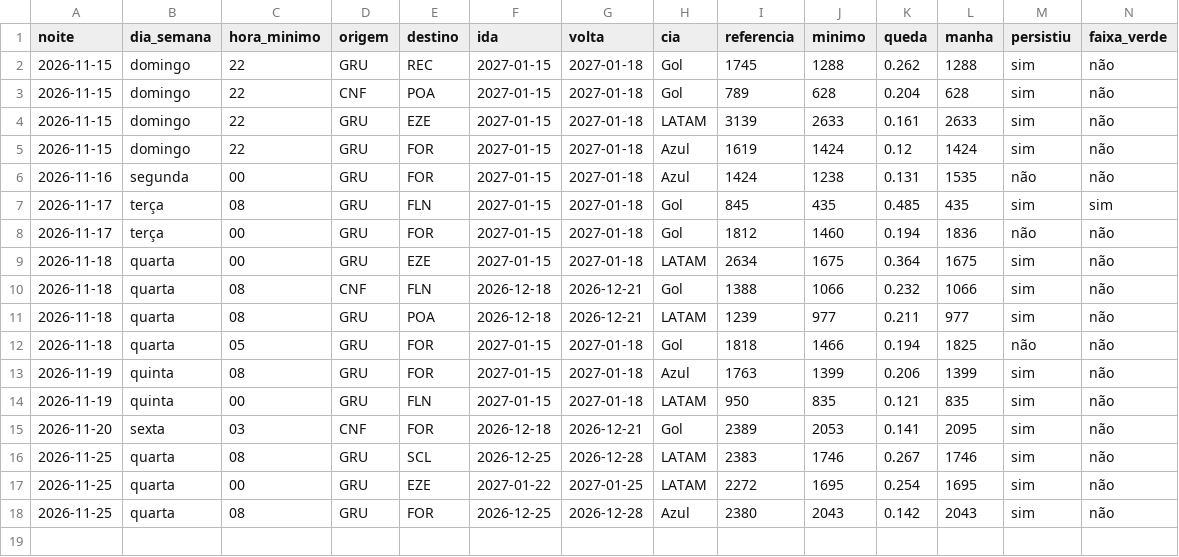
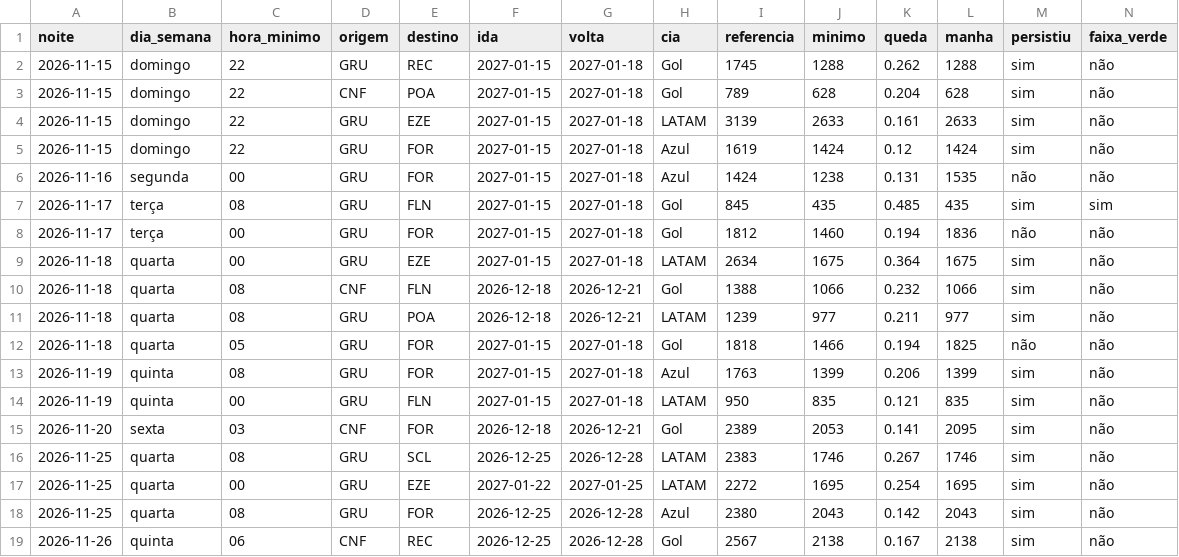
Before and after one commit to fernandogxdesouza-collab/radar-passagens, a CSV file: dados/quedas.csv, drawn as a sheet.

```diff
--- a/dados/quedas.csv
+++ b/dados/quedas.csv
@@ -18 +18,2 @@ noite,dia_semana,hora_minimo,origem,destino,ida,volta,cia,referencia,minimo,qued
 2026-11-25,quarta,08,GRU,FOR,2026-12-25,2026-12-28,Azul,2380,2043,0.142,2043,sim,não
+2026-11-26,quinta,06,CNF,REC,2026-12-25,2026-12-28,Gol,2567,2138,0.167,2138,sim,não
```
Also changed, not shown: dados/vigilia.csv, 2 other files.
